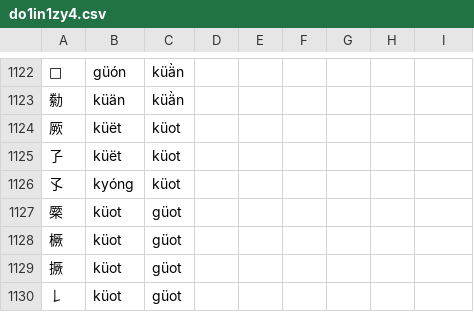
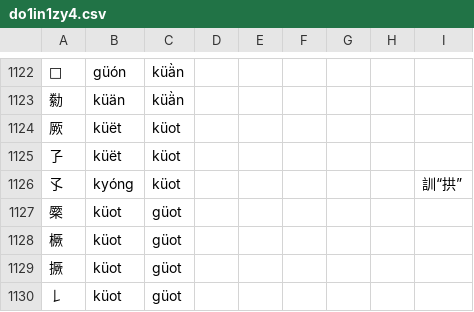
Before and after one commit to uliloewi/zhong1gu3li3in1, a CSV file: zhongguliin/do1in1zy4.csv, drawn as a sheet; only a part is shown, gaps mark what is left out.

Commit message:
釋孓音拱

```diff
--- a/zhongguliin/do1in1zy4.csv
+++ b/zhongguliin/do1in1zy4.csv
@@ -1125,3 +1125,3 @@
 孒,küët,küot,,,,,,
-孓,kyóng,küot,,,,,,
+孓,kyóng,küot,,,,,,訓“拱”
 橜,küot,güot,,,,,,
```
